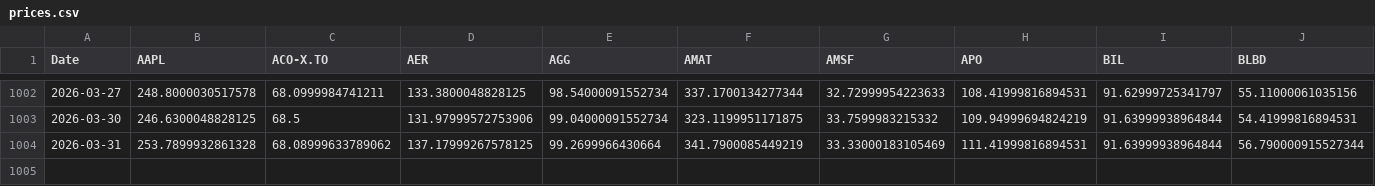
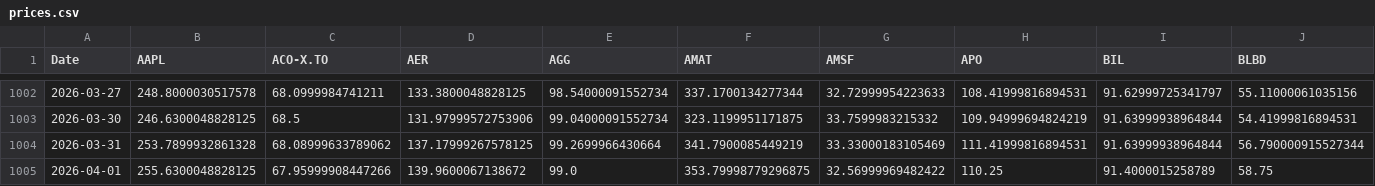
Before and after one commit to DFIC-Quant-Fund/Fund-Monitor, a CSV file: data/core/output/prices.csv, drawn as a sheet; only a part is shown, gaps mark what is left out; rows hold the shown columns only; the diff names each change by its address in the sheet, - before the commit and + after, or states it on an @@ line.

```diff
--- a/data/core/output/prices.csv
+++ b/data/core/output/prices.csv
+row 1005: 2026-04-01 | 255.6300048828125 | 67.95999908447266 | 139.9600067138672 | 99.0 | 353.79998779296875 | 32.56999969482422 | 110.25 | 91.4000015258789 | 58.75
```
Also changed, not shown: data/benchmark/output/daily_holdings.csv, data/benchmark/output/portfolio_total.csv, 11 other files.
